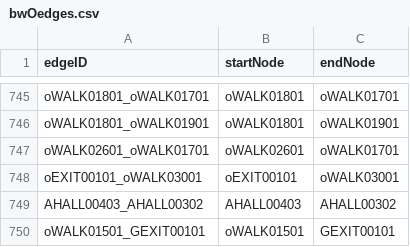
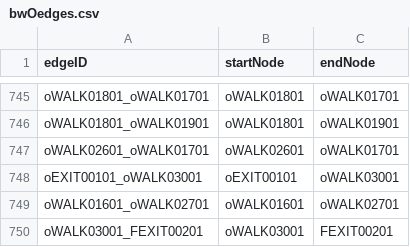
Before and after one commit to ReilySiegel/ProjectMason, a CSV file: src/main/resources/edu/wpi/teamo/database/map/bwOedges.csv, drawn as a sheet; only a part is shown, gaps mark what is left out; removed rows and columns are numbered as before the commit, all else as after; the diff names each change by its address in the sheet, - before the commit and + after, or states it on an @@ line.

```diff
--- a/src/main/resources/edu/wpi/teamo/database/map/bwOedges.csv
+++ b/src/main/resources/edu/wpi/teamo/database/map/bwOedges.csv
-row 749: AHALL00403_AHALL00302 | AHALL00403 | AHALL00302
-row 750: oWALK01501_GEXIT00101 | oWALK01501 | GEXIT00101
+row 749: oWALK01601_oWALK02701 | oWALK01601 | oWALK02701
+row 750: oWALK03001_FEXIT00201 | oWALK03001 | FEXIT00201
```
Also changed, not shown: src/main/resources/edu/wpi/teamo/database/map/bwOnodes.csv.
